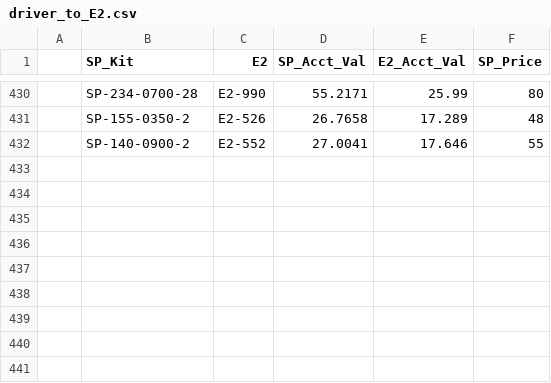
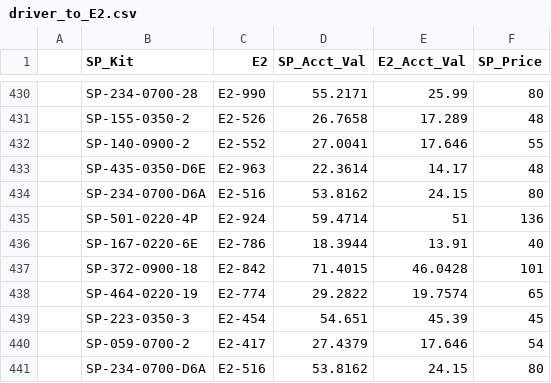
Before and after one commit to Vinladar/USAI, a CSV file: Code/supportFiles/driver_to_E2.csv, drawn as a sheet; only a part is shown, gaps mark what is left out.

Commit message:
updated driver and LED files

```diff
--- a/Code/supportFiles/driver_to_E2.csv
+++ b/Code/supportFiles/driver_to_E2.csv
@@ -432 +432,10 @@
 ,SP-140-0900-2,E2-552,27.0041,17.646,55
+,SP-435-0350-D6E,E2-963,22.3614,14.17,48
+,SP-234-0700-D6A,E2-516,53.8162,24.15,80
+,SP-501-0220-4P,E2-924,59.4714,51,136
+,SP-167-0220-6E,E2-786,18.3944,13.91,40
+,SP-372-0900-18,E2-842,71.4015,46.0428,101
+,SP-464-0220-19,E2-774,29.2822,19.7574,65
+,SP-223-0350-3,E2-454,54.651,45.39,45
+,SP-059-0700-2,E2-417,27.4379,17.646,54
+,SP-234-0700-D6A,E2-516,53.8162,24.15,80
```
Also changed, not shown: Code/supportFiles/LEM_to_LED.csv.
